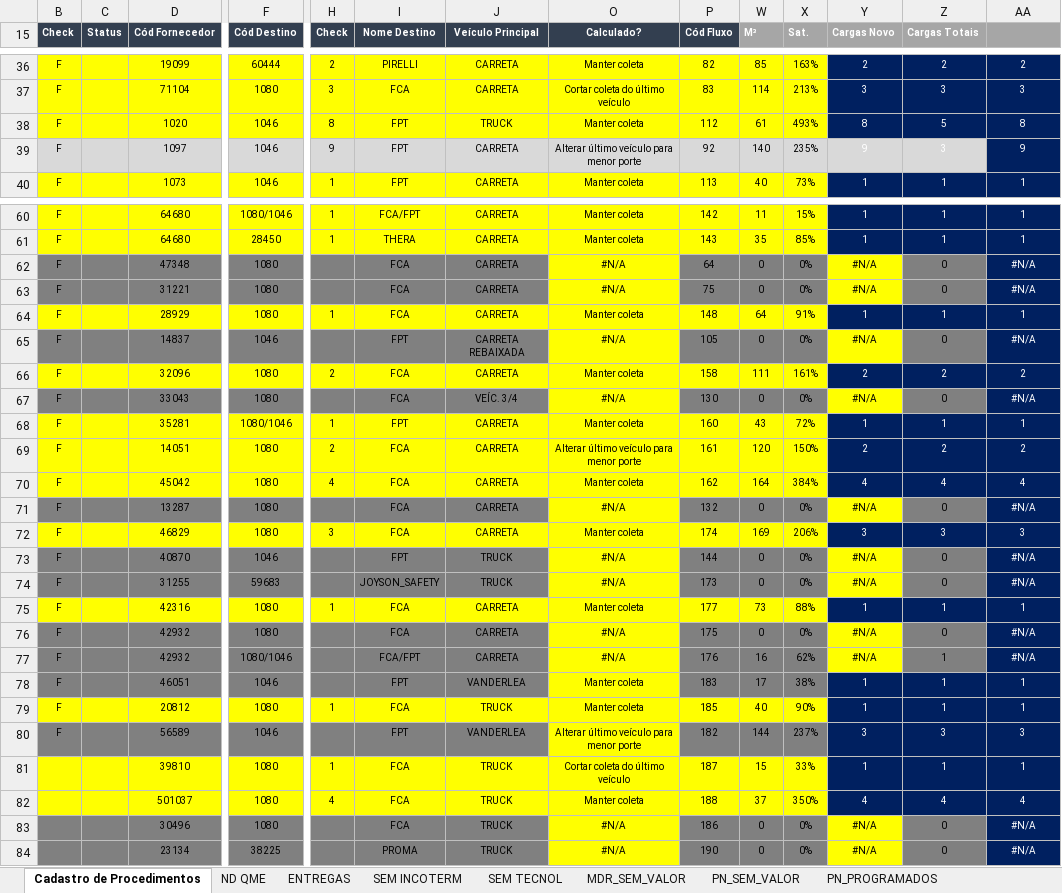
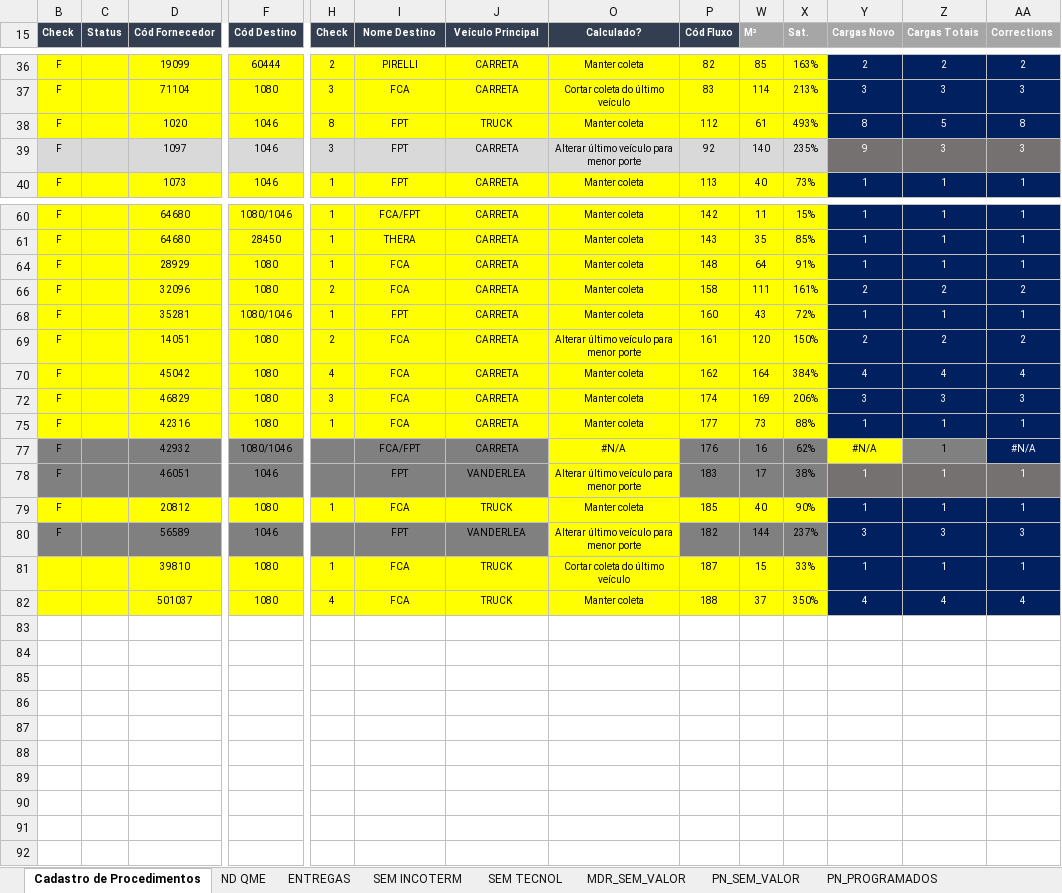
Before and after one commit to Vincentpernarh1/VIAJANTE, an Excel workbook: Testes Flechinho/VOLUME 0704.xlsx, sheet Cadastro de Procedimentos, drawn as a sheet; only a part is shown, gaps mark what is left out; values as stored, in another font and other column widths than the file's, no borders; rows hold the shown columns only; the diff covers the shown part only; the diff names each change by its address in the sheet, - before the commit and + after, or states it on an @@ line.

```diff
--- a/Testes Flechinho/VOLUME 0704.xlsx (sheet Cadastro de Procedimentos)
+++ b/Testes Flechinho/VOLUME 0704.xlsx (sheet Cadastro de Procedimentos)
-AA15: (empty)
+AA15: Corrections
-H39 (Check): 9
+H39 (Check): 3
-Y39:Z39 fill: #D9D9D9
+Y39:Z39 fill: #767171
-AA39 (Corrections): 9
+AA39 (Corrections): 3
-AA39 fill: #002060
+AA39 fill: #767171
@@ row 62 hidden: F |  | 47348 | 1080 |  | FCA | CARRETA | #N/A | 64 | 0 | 0% | #N/A | 0 | #N/A @@
@@ row 63 hidden: F |  | 31221 | 1080 |  | FCA | CARRETA | #N/A | 75 | 0 | 0% | #N/A | 0 | #N/A @@
@@ row 65 hidden: F |  | 14837 | 1046 |  | FPT | CARRETA REBAIXADA | #N/A | 105 | 0 | 0% | #N/A | 0 | #N/A @@
@@ row 67 hidden: F |  | 33043 | 1080 |  | FCA | VEÍC. 3/4 | #N/A | 130 | 0 | 0% | #N/A | 0 | #N/A @@
@@ row 71 hidden: F |  | 13287 | 1080 |  | FCA | CARRETA | #N/A | 132 | 0 | 0% | #N/A | 0 | #N/A @@
@@ row 73 hidden: F |  | 40870 | 1046 |  | FPT | TRUCK | #N/A | 144 | 0 | 0% | #N/A | 0 | #N/A @@
@@ row 74 hidden: F |  | 31255 | 59683 |  | JOYSON_SAFETY | TRUCK | #N/A | 173 | 0 | 0% | #N/A | 0 | #N/A @@
@@ row 76 hidden: F |  | 42932 | 1080 |  | FCA | CARRETA | #N/A | 175 | 0 | 0% | #N/A | 0 | #N/A @@
-O78 (Calculado?): Manter coleta
+O78 (Calculado?): Alterar último veículo para menor porte
-Y78:AA78 fill: #002060
+Y78:AA78 fill: #767171
@@ row 83 hidden:  |  | 30496 | 1080 |  | FCA | TRUCK | #N/A | 186 | 0 | 0% | #N/A | 0 | #N/A @@
@@ row 84 hidden:  |  | 23134 | 38225 |  | PROMA | TRUCK | #N/A | 190 | 0 | 0% | #N/A | 0 | #N/A @@
```
Also changed, not shown: 1 hidden or unhidden row, 5 edited cells and cell formats elsewhere in this sheet, Testes Montagen/VOLUME MONTAGEM 06.04.xlsx, 10 other files.
